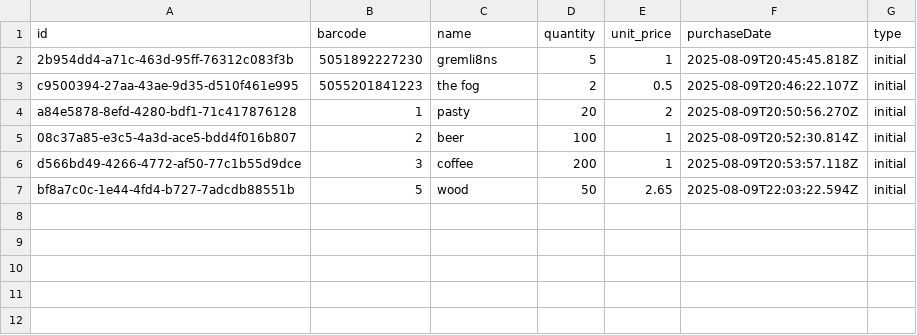
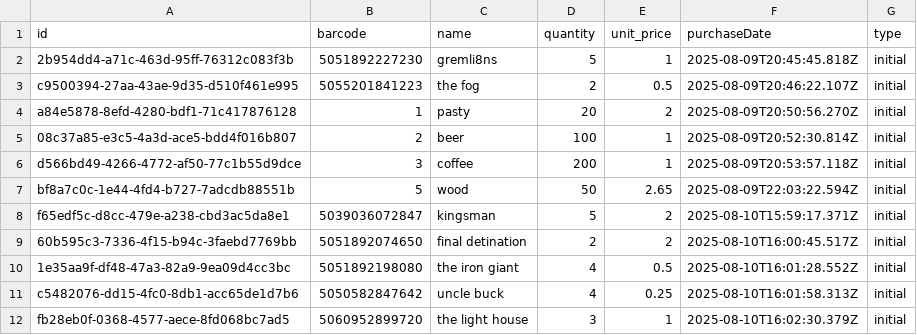
Before and after one commit to Spiderstork/epos, a CSV file: server for epos/data/purchase.csv, drawn as a sheet; the diff names each change by its address in the sheet, - before the commit and + after, or states it on an @@ line.

```diff
--- a/server for epos/data/purchase.csv
+++ b/server for epos/data/purchase.csv
+row 8: f65edf5c-d8cc-479e-a238-cbd3ac5da8e1 | 5039036072847 | kingsman | 5 | 2 | 2025-08-10T15:59:17.371Z | initial
+row 9: 60b595c3-7336-4f15-b94c-3faebd7769bb | 5051892074650 | final detination | 2 | 2 | 2025-08-10T16:00:45.517Z | initial
+row 10: 1e35aa9f-df48-47a3-82a9-9ea09d4cc3bc | 5051892198080 | the iron giant | 4 | 0.5 | 2025-08-10T16:01:28.552Z | initial
+row 11: c5482076-dd15-4fc0-8db1-acc65de1d7b6 | 5050582847642 | uncle buck | 4 | 0.25 | 2025-08-10T16:01:58.313Z | initial
+row 12: fb28eb0f-0368-4577-aece-8fd068bc7ad5 | 5060952899720 | the light house | 3 | 1 | 2025-08-10T16:02:30.379Z | initial
```
Also changed, not shown: server for epos/data/items.csv, server for epos/data/sales.csv, 7 other files.
